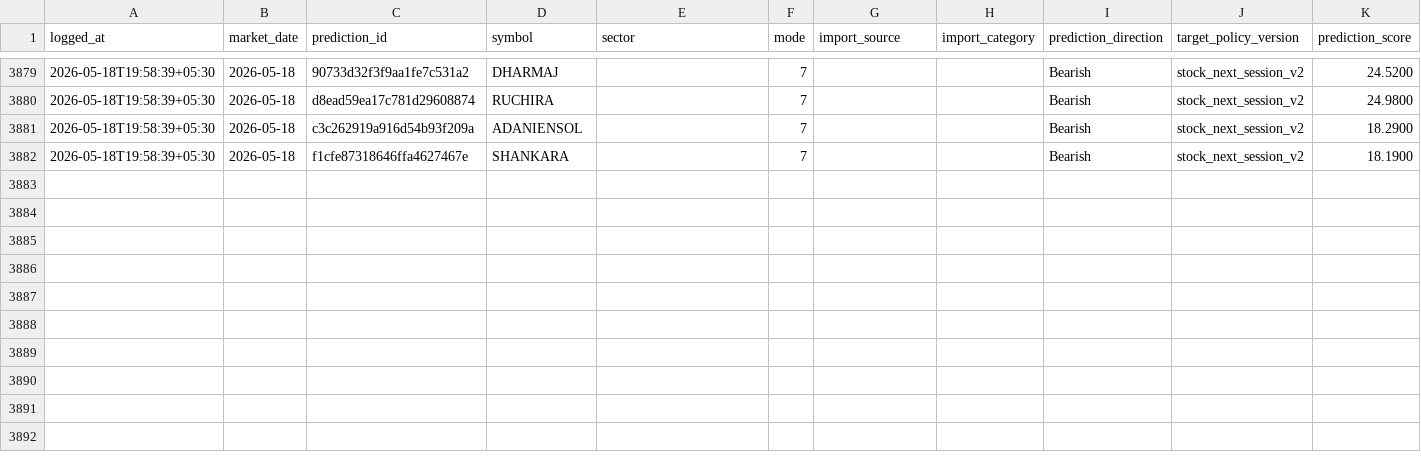
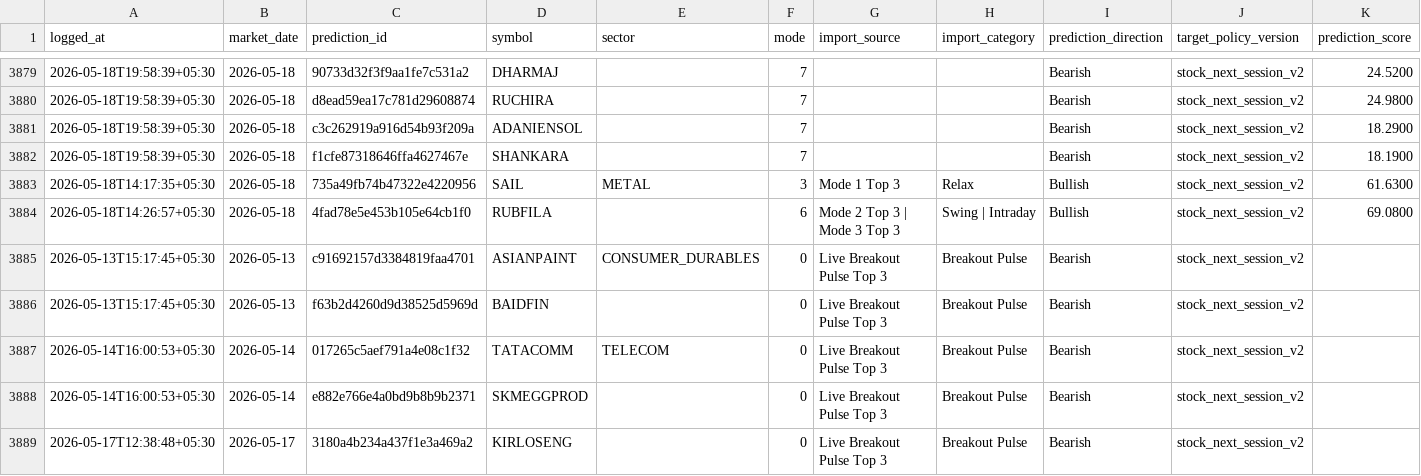
Before and after one commit to Hritvik69/nse-sentinel_MAX_, a CSV file: data/prediction_feedback_log.csv, drawn as a sheet; only a part is shown, gaps mark what is left out; rows hold the shown columns only; the diff names each change by its address in the sheet, - before the commit and + after, or states it on an @@ line.

Commit message:
auto: update data/prediction_feedback_log.csv

```diff
--- a/data/prediction_feedback_log.csv
+++ b/data/prediction_feedback_log.csv
+row 3883: 2026-05-18T14:17:35+05:30 | 2026-05-18 | 735a49fb74b47322e4220956 | SAIL | METAL | 3 | Mode 1 Top 3 | Relax | Bullish | stock_next_session_v2 | 61.6300
+row 3884: 2026-05-18T14:26:57+05:30 | 2026-05-18 | 4fad78e5e453b105e64cb1f0 | RUBFILA |  | 6 | Mode 2 Top 3 | Mode 3 Top 3 | Swing | Intraday | Bullish | stock_next_session_v2 | 69.0800
+row 3885: 2026-05-13T15:17:45+05:30 | 2026-05-13 | c91692157d3384819faa4701 | ASIANPAINT | CONSUMER_DURABLES | 0 | Live Breakout Pulse Top 3 | Breakout Pulse | Bearish | stock_next_session_v2
+row 3886: 2026-05-13T15:17:45+05:30 | 2026-05-13 | f63b2d4260d9d38525d5969d | BAIDFIN |  | 0 | Live Breakout Pulse Top 3 | Breakout Pulse | Bearish | stock_next_session_v2
+row 3887: 2026-05-14T16:00:53+05:30 | 2026-05-14 | 017265c5aef791a4e08c1f32 | TATACOMM | TELECOM | 0 | Live Breakout Pulse Top 3 | Breakout Pulse | Bearish | stock_next_session_v2
+row 3888: 2026-05-14T16:00:53+05:30 | 2026-05-14 | e882e766e4a0bd9b8b9b2371 | SKMEGGPROD |  | 0 | Live Breakout Pulse Top 3 | Breakout Pulse | Bearish | stock_next_session_v2
+row 3889: 2026-05-17T12:38:48+05:30 | 2026-05-17 | 3180a4b234a437f1e3a469a2 | KIRLOSENG |  | 0 | Live Breakout Pulse Top 3 | Breakout Pulse | Bearish | stock_next_session_v2
```
